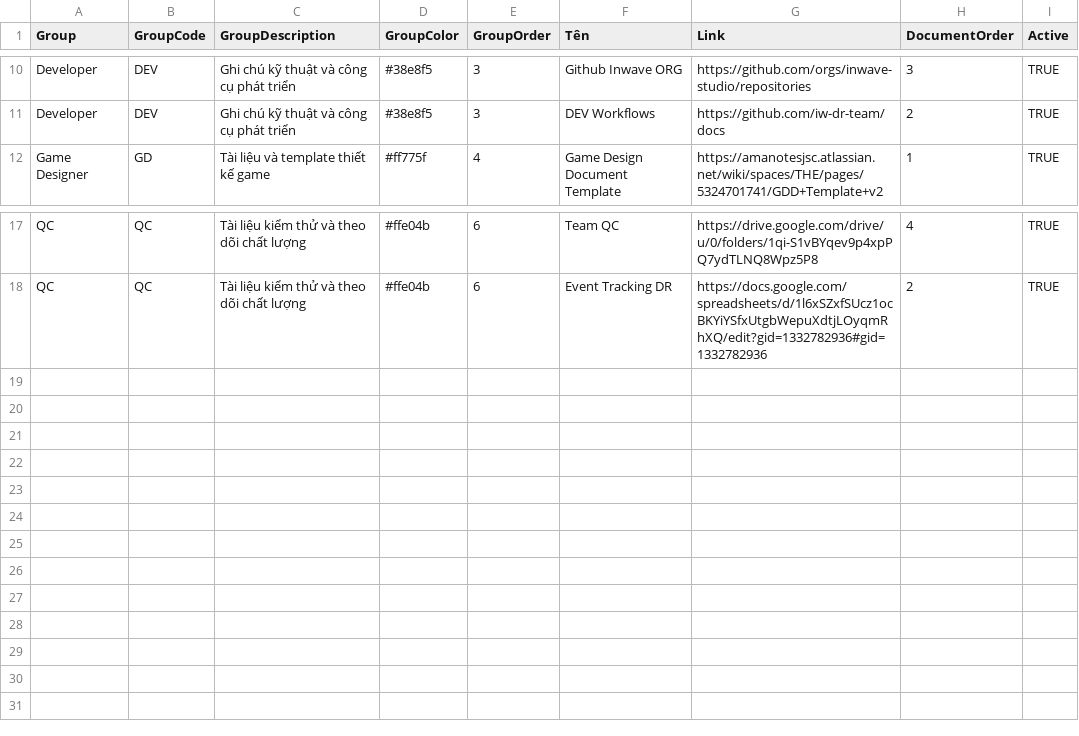
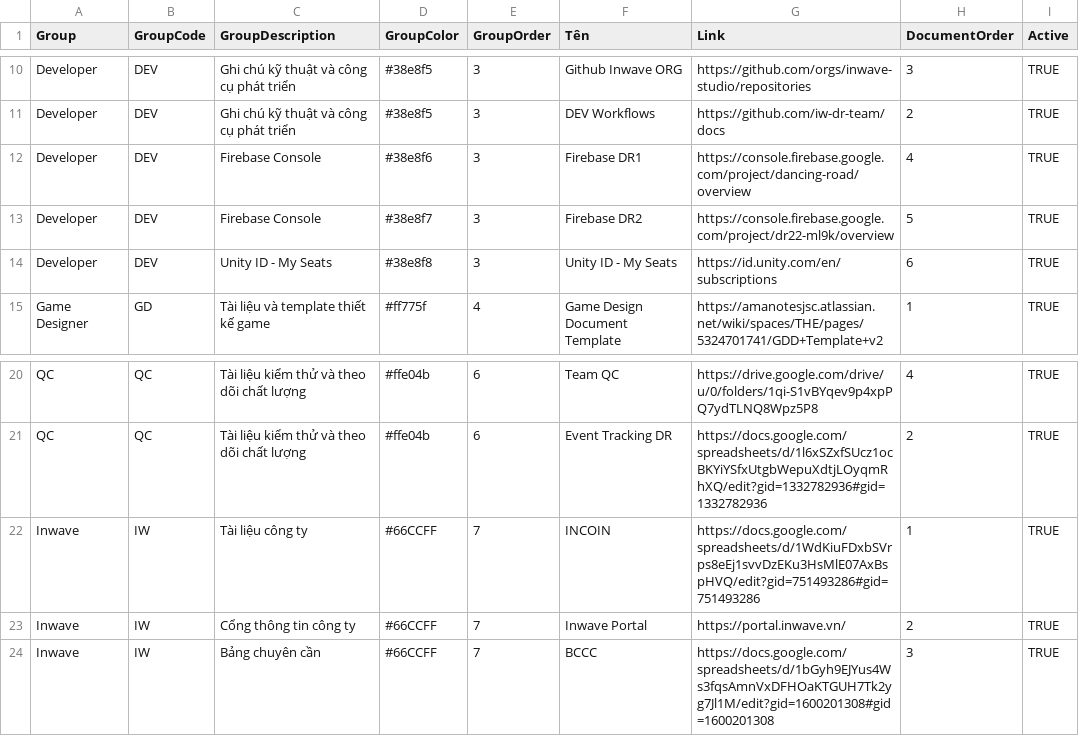
Before and after one commit to DucnvInwave/dr-magic-hub, a CSV file: datas/DR-Documents-Personal.csv, drawn as a sheet; only a part is shown, gaps mark what is left out.

Commit message:
Update DR-Documents-Personal.csv

```diff
--- a/datas/DR-Documents-Personal.csv
+++ b/datas/DR-Documents-Personal.csv
@@ -11,2 +11,5 @@ Developer,DEV,Ghi chú kỹ thuật và công cụ phát triển,#38e8f5,3,Githu
 Developer,DEV,Ghi chú kỹ thuật và công cụ phát triển,#38e8f5,3,DEV Workflows,https://github.com/iw-dr-team/docs,2,TRUE
+Developer,DEV,Firebase Console,#38e8f6,3,Firebase DR1,https://console.firebase.google.com/project/dancing-road/overview,4,TRUE
+Developer,DEV,Firebase Console,#38e8f7,3,Firebase DR2,https://console.firebase.google.com/project/dr22-ml9k/overview,5,TRUE
+Developer,DEV,Unity ID - My Seats,#38e8f8,3,Unity ID - My Seats,https://id.unity.com/en/subscriptions,6,TRUE
 Game Designer,GD,Tài liệu và template thiết kế game,#ff775f,4,Game Design Document Template,https://amanotesjsc.atlassian.net/wiki/spaces/THE/pages/5324701741/GDD+Template+v2,1,TRUE
@@ -18 +21,4 @@ QC,QC,Tài liệu kiểm thử và theo dõi chất lượng,#ffe04b,6,Team QC,h
 QC,QC,Tài liệu kiểm thử và theo dõi chất lượng,#ffe04b,6,Event Tracking DR,https://docs.google.com/spreadsheets/d/1l6xSZxfSUcz1ocBKYiYSfxUtgbWepuXdtjLOyqmRhXQ/edit?gid=1332782936#gid=1332782936,2,TRUE
+Inwave,IW,Tài liệu công ty,#66CCFF,7,INCOIN,https://docs.google.com/spreadsheets/d/1WdKiuFDxbSVrps8eEj1svvDzEKu3HsMlE07AxBspHVQ/edit?gid=751493286#gid=751493286,1,TRUE
+Inwave,IW,Cổng thông tin công ty,#66CCFF,7,Inwave Portal,https://portal.inwave.vn/,2,TRUE
+Inwave,IW,Bảng chuyên cần,#66CCFF,7,BCCC,https://docs.google.com/spreadsheets/d/1bGyh9EJYus4Ws3fqsAmnVxDFHOaKTGUH7Tk2yg7Jl1M/edit?gid=1600201308#gid=1600201308,3,TRUE
```
